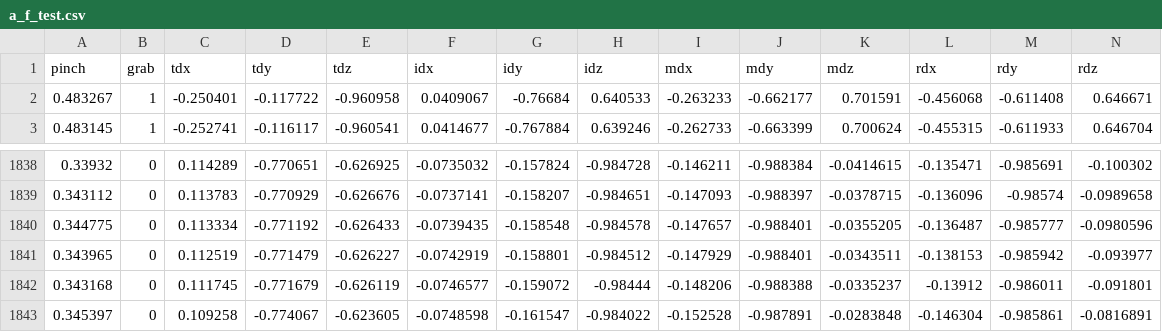
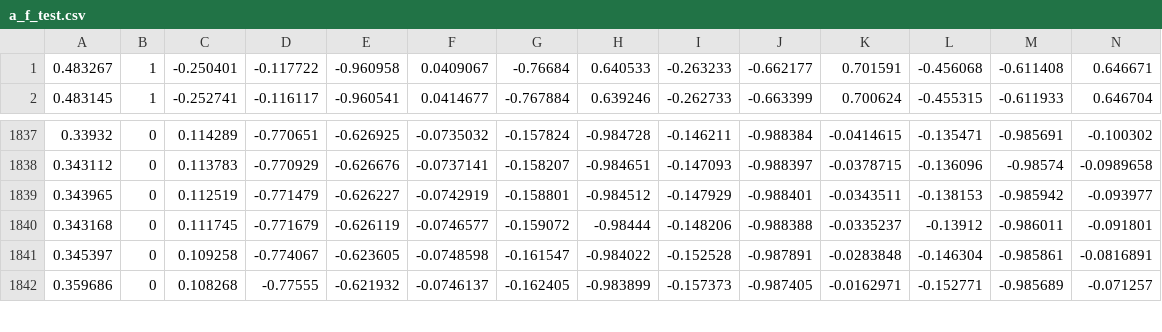
Before and after one commit to saisankargochhayat/doot, a CSV file: a_f_test.csv, drawn as a sheet; only a part is shown, gaps mark what is left out; the shorter side is filled out with more unchanged rows; rows hold the shown columns only; the diff names each change by its address in the sheet, - before the commit and + after, or states it on an @@ line.

```diff
--- a/a_f_test.csv
+++ b/a_f_test.csv
-row 1: pinch | grab | tdx | tdy | tdz | idx | idy | idz | mdx | mdy | mdz | rdx | rdy | rdz
-row 1840: 0.344775 | 0 | 0.113334 | -0.771192 | -0.626433 | -0.0739435 | -0.158548 | -0.984578 | -0.147657 | -0.988401 | -0.0355205 | -0.136487 | -0.985777 | -0.0980596
```
Also changed, not shown: 1 other file.
